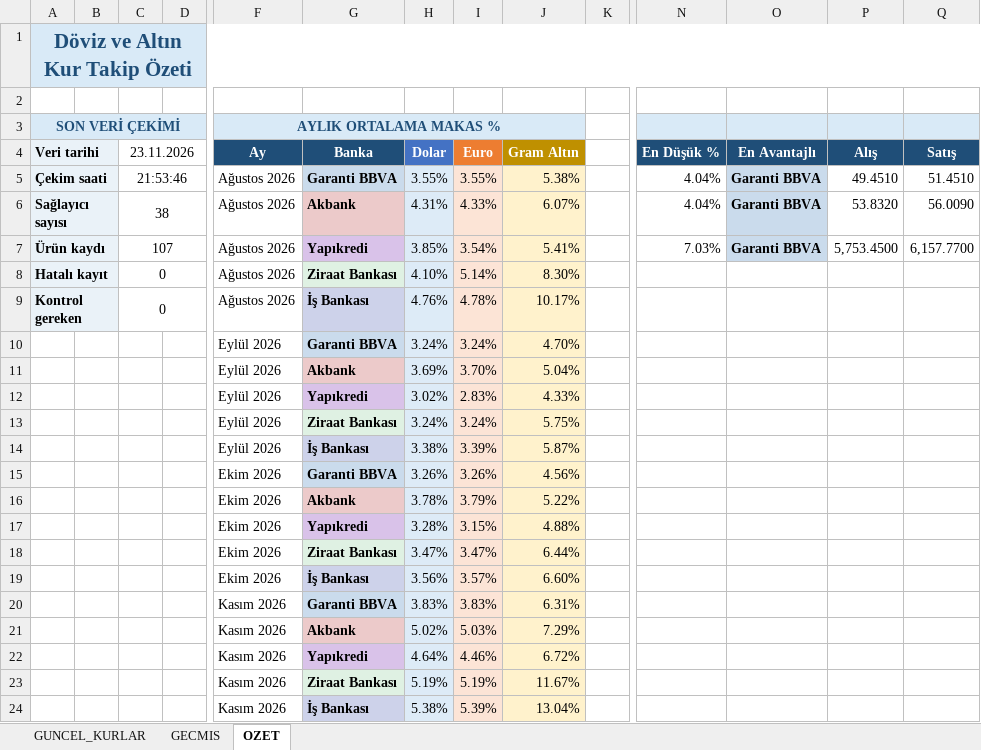
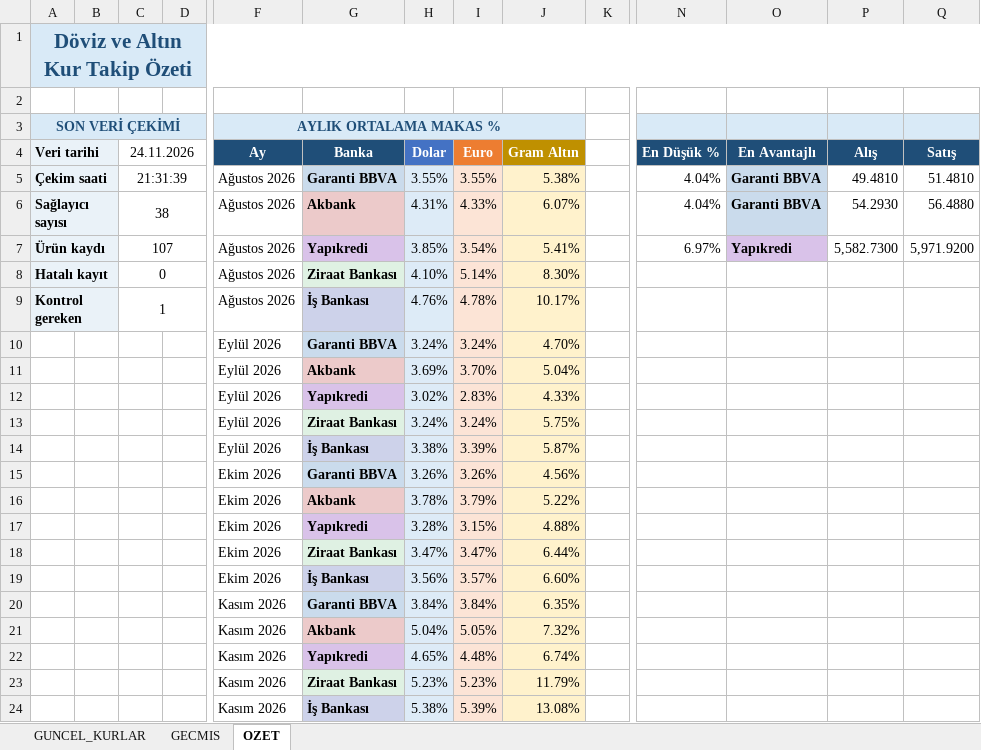
Before and after one commit to OdemeUrunleri/banka-kurlari-takip, an Excel workbook: output/banka_kurlari.xlsx, sheet OZET, drawn as a sheet; only a part is shown, gaps mark what is left out; values as stored, in another font and other column widths than the file's, no borders; charts and pictures not drawn; removed rows and columns are numbered as before the commit, all else as after; rows hold the shown columns only; the diff names each change by its address in the sheet, - before the commit and + after, or states it on an @@ line.

```diff
--- a/output/banka_kurlari.xlsx (sheet OZET)
+++ b/output/banka_kurlari.xlsx (sheet OZET)
-C4: 23.11.2026
+C4: 24.11.2026
-C5 (24.11.2026): 21:53:46
+C5 (24.11.2026): 21:31:39
-P5 (Alış): 49.4510
+P5 (Alış): 49.4810
-Q5 (Satış): 51.4510
+Q5 (Satış): 51.4810
-P6 (Alış): 53.8320
+P6 (Alış): 54.2930
-Q6 (Satış): 56.0090
+Q6 (Satış): 56.4880
-N7 (En Düşük %): 7.03%
+N7 (En Düşük %): 6.97%
-O7 (En Avantajlı): Garanti BBVA
+O7 (En Avantajlı): Yapıkredi
-O7 fill: #CADBEC
+O7 fill: #D9C2E9
-P7 (Alış): 5,753.4500
+P7 (Alış): 5,582.7300
-Q7 (Satış): 6,157.7700
+Q7 (Satış): 5,971.9200
-C9 (24.11.2026): 0
+C9 (24.11.2026): 1
-row 20:  |  |  |  | Kasım 2026 | Garanti BBVA | 3.83% | 3.83% | 6.31%
-row 21:  |  |  |  | Kasım 2026 | Akbank | 5.02% | 5.03% | 7.29%
-row 22:  |  |  |  | Kasım 2026 | Yapıkredi | 4.64% | 4.46% | 6.72%
-row 23:  |  |  |  | Kasım 2026 | Ziraat Bankası | 5.19% | 5.19% | 11.67%
+row 20:  |  |  |  | Kasım 2026 | Garanti BBVA | 3.84% | 3.84% | 6.35%
+row 21:  |  |  |  | Kasım 2026 | Akbank | 5.04% | 5.05% | 7.32%
+row 22:  |  |  |  | Kasım 2026 | Yapıkredi | 4.65% | 4.48% | 6.74%
+row 23:  |  |  |  | Kasım 2026 | Ziraat Bankası | 5.23% | 5.23% | 11.79%
-J24 (Gram Altın): 13.04%
+J24 (Gram Altın): 13.08%
```
Also changed, not shown: sheet GECMIS, sheet GUNCEL_KURLAR, charts or pictures, 2 other files.
